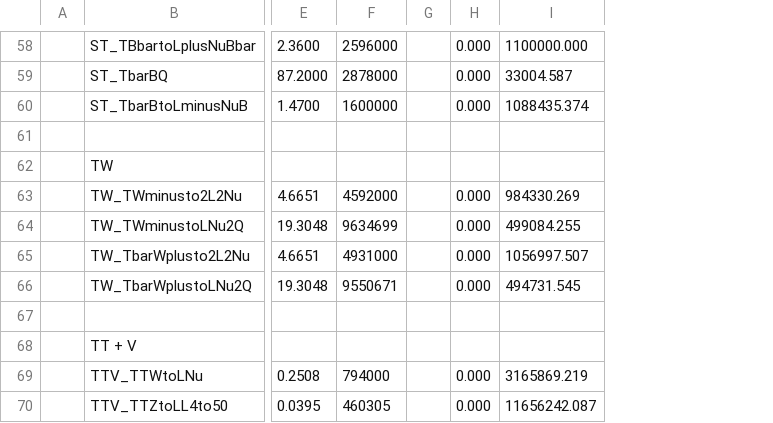
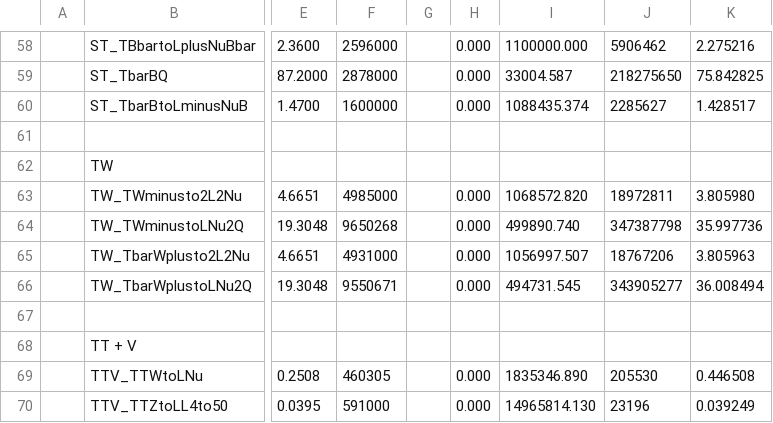
Before and after one commit to phazarik/VLLSearch-Run3, a CSV file: Metadata/CSVfromSpreadsheet/Run3Summer23.csv, drawn as a sheet; only a part is shown, gaps mark what is left out; the diff covers the shown part only; the diff names each change by its address in the sheet, - before the commit and + after, or states it on an @@ line.

```diff
--- a/Metadata/CSVfromSpreadsheet/Run3Summer23.csv
+++ b/Metadata/CSVfromSpreadsheet/Run3Summer23.csv
+column J, rows 58-70: 5906462 | 218275650 | 2285627 |  |  | 18972811 | 347387798 | 18767206 | 343905277 |  |  | 205530 | 23196
+column K, rows 58-70: 2.275216 | 75.842825 | 1.428517 |  |  | 3.805980 | 35.997736 | 3.805963 | 36.008494 |  |  | 0.446508 | 0.039249
-F63: 4592000
+F63: 4985000
-I63: 984330.269
+I63: 1068572.820
-F64: 9634699
+F64: 9650268
-I64: 499084.255
+I64: 499890.740
-F69: 794000
+F69: 460305
-I69: 3165869.219
+I69: 1835346.890
-F70: 460305
+F70: 591000
-I70: 11656242.087
+I70: 14965814.130
```
Also changed, not shown: 2 added rows and 60 edited cells elsewhere in this file, Metadata/CSVfromSpreadsheet/2016postVFP_UL.csv, Metadata/CSVfromSpreadsheet/2016preVFP_UL.csv, 36 other files.
